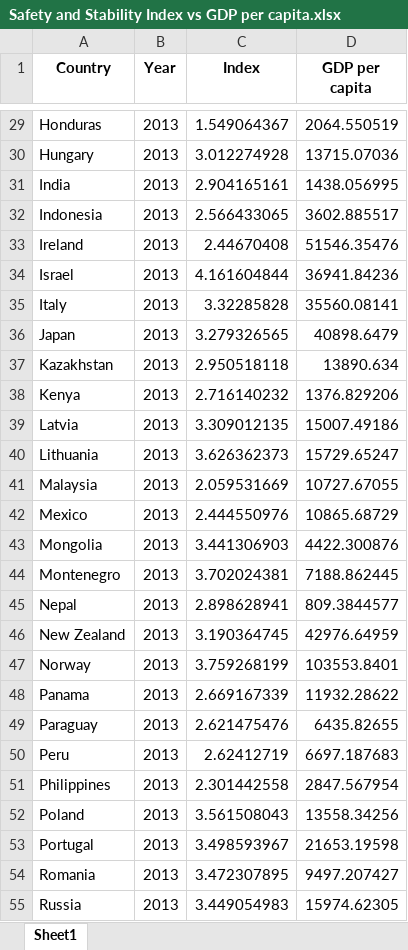
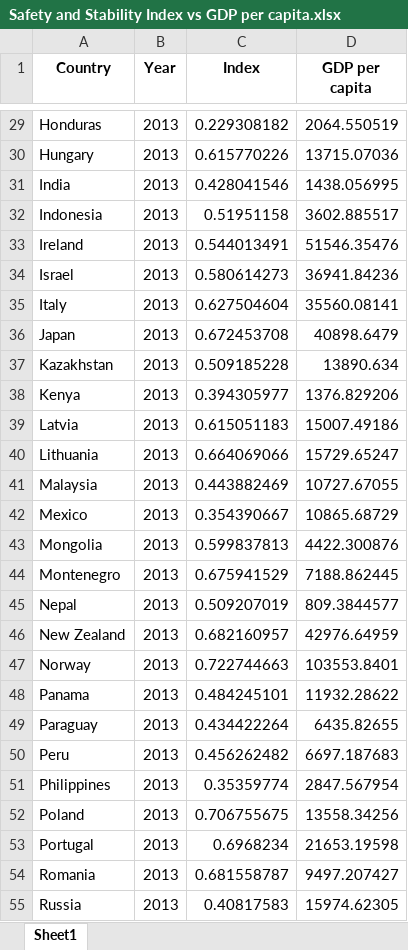
Before and after one commit to IftikharIfti/Global-Safety-and-Stability-Analytics, an Excel workbook: Index Combination/Safety and Stability Index vs GDP per capita.xlsx, sheet Sheet1, drawn as a sheet; only a part is shown, gaps mark what is left out; values as stored, in another font and other column widths than the file's, no borders; the diff covers the shown part only; the diff names each change by its address in the sheet, - before the commit and + after, or states it on an @@ line.

```diff
--- a/Index Combination/Safety and Stability Index vs GDP per capita.xlsx (sheet Sheet1)
+++ b/Index Combination/Safety and Stability Index vs GDP per capita.xlsx (sheet Sheet1)
-C29 (Index): 1.549064367
+C29 (Index): 0.229308182
-C30 (Index): 3.012274928
+C30 (Index): 0.615770226
-C31 (Index): 2.904165161
+C31 (Index): 0.428041546
-C32 (Index): 2.566433065
+C32 (Index): 0.51951158
-C33 (Index): 2.44670408
+C33 (Index): 0.544013491
-C34 (Index): 4.161604844
+C34 (Index): 0.580614273
-C35 (Index): 3.32285828
+C35 (Index): 0.627504604
-C36 (Index): 3.279326565
+C36 (Index): 0.672453708
-C37 (Index): 2.950518118
+C37 (Index): 0.509185228
-C38 (Index): 2.716140232
+C38 (Index): 0.394305977
-C39 (Index): 3.309012135
+C39 (Index): 0.615051183
-C40 (Index): 3.626362373
+C40 (Index): 0.664069066
-C41 (Index): 2.059531669
+C41 (Index): 0.443882469
-C42 (Index): 2.444550976
+C42 (Index): 0.354390667
-C43 (Index): 3.441306903
+C43 (Index): 0.599837813
-C44 (Index): 3.702024381
+C44 (Index): 0.675941529
-C45 (Index): 2.898628941
+C45 (Index): 0.509207019
-C46 (Index): 3.190364745
+C46 (Index): 0.682160957
-C47 (Index): 3.759268199
+C47 (Index): 0.722744663
-C48 (Index): 2.669167339
+C48 (Index): 0.484245101
-C49 (Index): 2.621475476
+C49 (Index): 0.434422264
-C50 (Index): 2.62412719
+C50 (Index): 0.456262482
-C51 (Index): 2.301442558
+C51 (Index): 0.35359774
-C52 (Index): 3.561508043
+C52 (Index): 0.706755675
-C53 (Index): 3.498593967
+C53 (Index): 0.6968234
-C54 (Index): 3.472307895
+C54 (Index): 0.681558787
-C55 (Index): 3.449054983
+C55 (Index): 0.40817583
```
Also changed, not shown: 594 edited cells elsewhere in this sheet, Index Combination/Global Safety and Stability Index(Pivoted).xlsx, Index Combination/Global Safety and Stability Index.xlsx, 3 other files.
